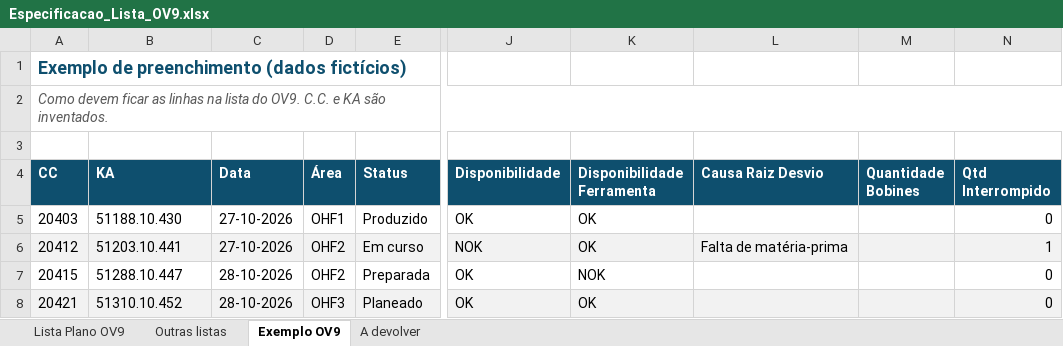
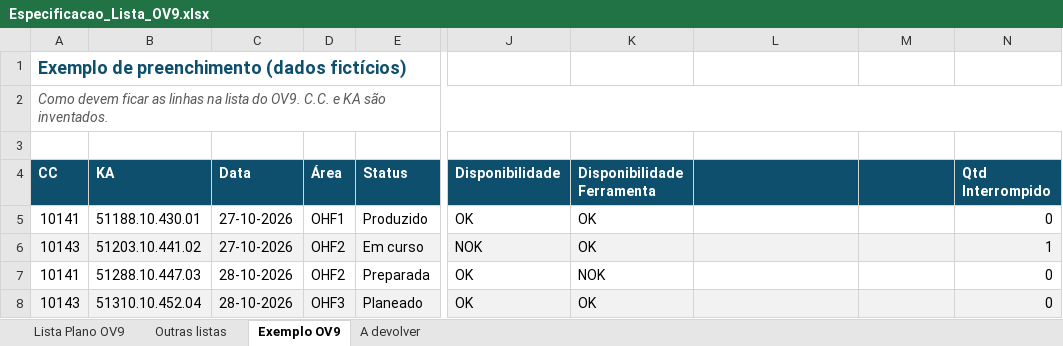
Before and after one commit to bruno11andrade/ShP, an Excel workbook: Especificacao_Lista_OV9.xlsx, sheet Exemplo OV9, drawn as a sheet; only a part is shown, gaps mark what is left out; values as stored, in another font and other column widths than the file's, no borders; the diff names each change by its address in the sheet, - before the commit and + after, or states it on an @@ line.

```diff
--- a/Especificacao_Lista_OV9.xlsx (sheet Exemplo OV9)
+++ b/Especificacao_Lista_OV9.xlsx (sheet Exemplo OV9)
-L4: Causa Raiz Desvio
+L4: (empty)
-M4: Quantidade Bobines
+M4: (empty)
-A5 (CC): 20403
+A5 (CC): 10141
-B5 (KA): 51188.10.430
+B5 (KA): 51188.10.430.01
-A6 (CC): 20412
+A6 (CC): 10143
-B6 (KA): 51203.10.441
+B6 (KA): 51203.10.441.02
-L6: Falta de matéria-prima
+L6: (empty)
-A7 (CC): 20415
+A7 (CC): 10141
-B7 (KA): 51288.10.447
+B7 (KA): 51288.10.447.03
-A8 (CC): 20421
+A8 (CC): 10143
-B8 (KA): 51310.10.452
+B8 (KA): 51310.10.452.04
```
Also changed, not shown: sheet Lista Plano OV9, sheet A devolver, sheet Outras listas, 1 other file.
